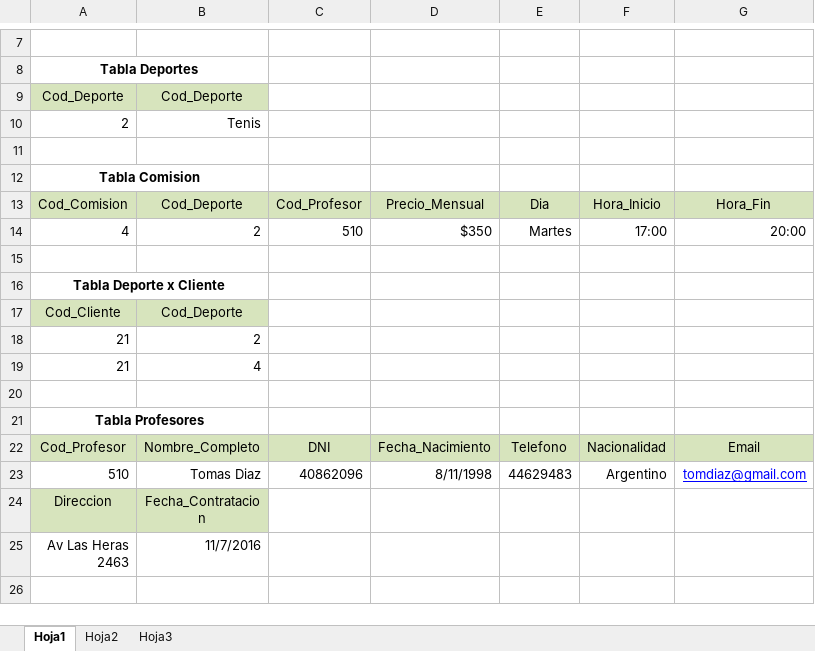
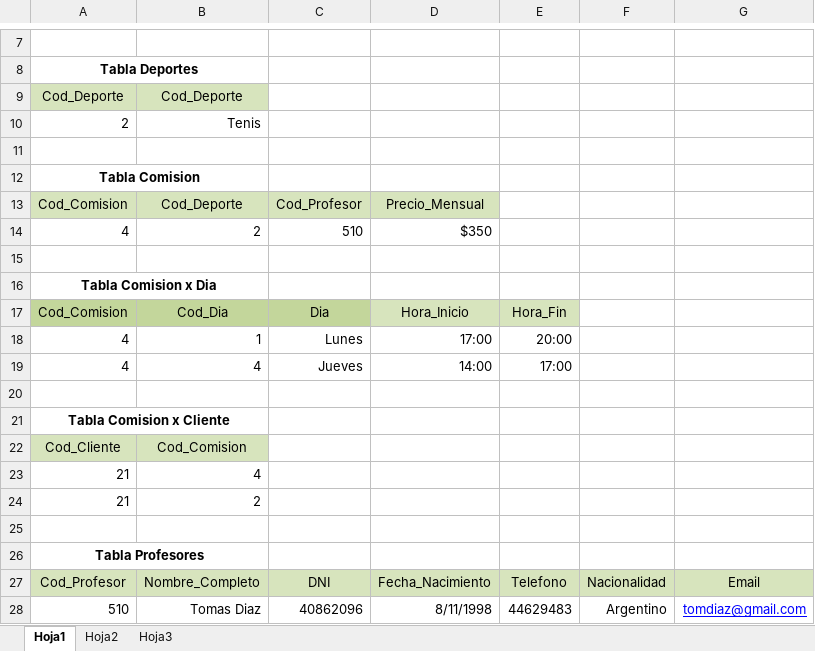
Before and after one commit to CryoXz/Club, an Excel workbook: DER_ProgramacionIII.xlsx, sheet Hoja1, drawn as a sheet; only a part is shown, gaps mark what is left out; the shorter side is filled out with more unchanged rows; values as stored, in another font and other column widths than the file's, no borders; addresses are those after the commit; the diff covers the shown part only; the diff names each change by its address in the sheet, - before the commit and + after, or states it on an @@ line.

Commit message:
DER 3.0

```diff
--- a/DER_ProgramacionIII.xlsx (sheet Hoja1)
+++ b/DER_ProgramacionIII.xlsx (sheet Hoja1)
-E13: Dia
+E13: (empty)
-E13:G13 fill: #D7E4BD
+E13:G13 fill: none
-F13: Hora_Inicio
+F13: (empty)
-G13: Hora_Fin
+G13: (empty)
-E14: Martes
+E14: (empty)
-F14: 17:00
+F14: (empty)
-G14: 20:00
+G14: (empty)
-A16: Tabla Deporte x Cliente
+A16: Tabla Comision x Dia
+row 17: Cod_Comision | Cod_Dia | Dia | Hora_Inicio | Hora_Fin
+row 18: 4 | 1 | Lunes | 17:00 | 20:00
+row 19: 4 | 4 | Jueves | 14:00 | 17:00
+row 20: (empty)
+row 21: Tabla Comision x Cliente
-B22: Cod_Deporte
+B22: Cod_Comision
@@ row 19 moved to row 23: 21 @@
```
Also changed, not shown: 11 added rows and 3 edited cells elsewhere in this sheet.
